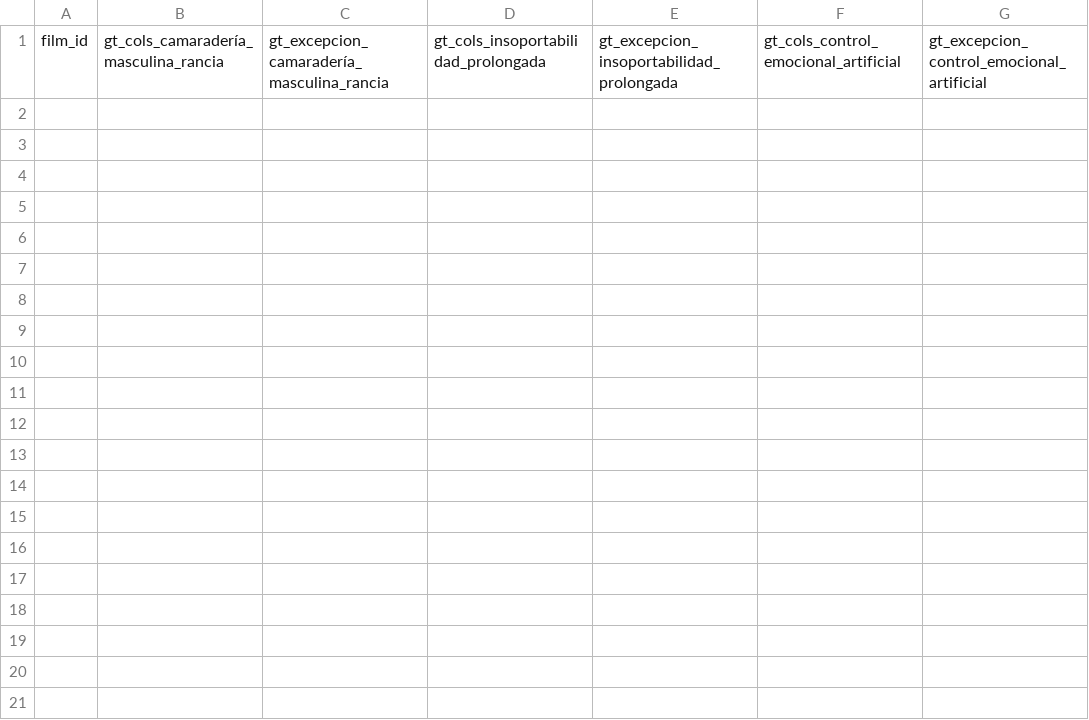
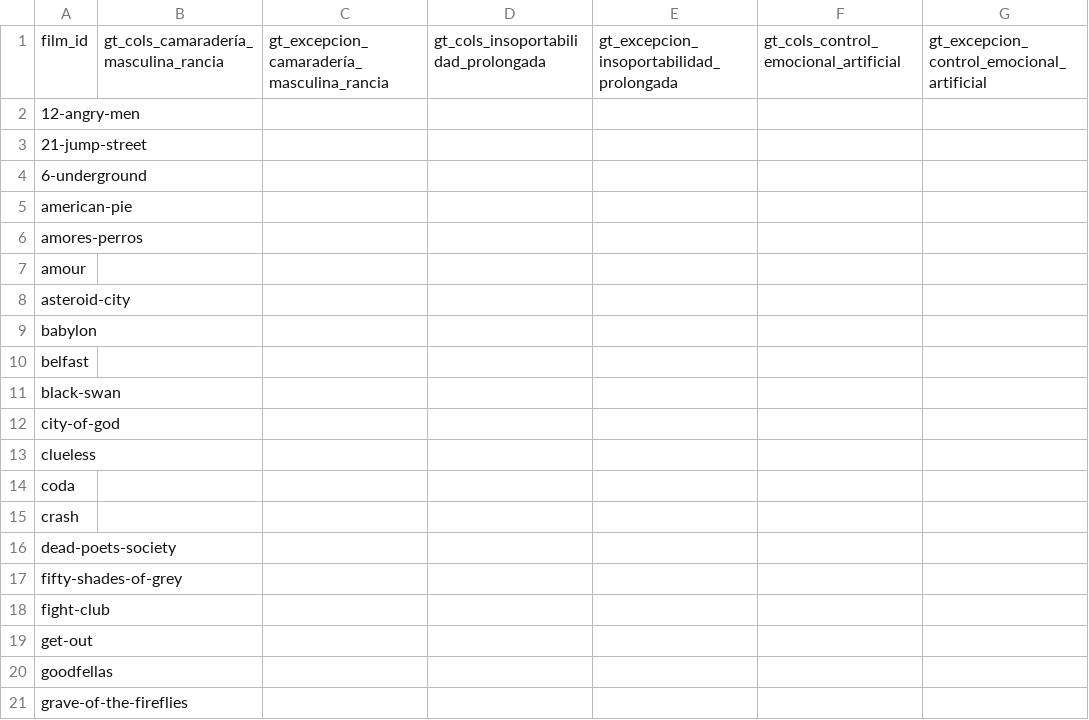
Before and after one commit to jonathanurrutiat-wq/motor-de-recomendacion-semantica-multiperfil, a CSV file: src/loss/pendientes_evaluar.csv, drawn as a sheet; only a part is shown; rows hold the shown columns only; the diff covers the shown part only; the diff names each change by its address in the sheet, - before the commit and + after, or states it on an @@ line.

```diff
--- a/src/loss/pendientes_evaluar.csv
+++ b/src/loss/pendientes_evaluar.csv
+row 2: 12-angry-men
+row 3: 21-jump-street
+row 4: 6-underground
+row 5: american-pie
+row 6: amores-perros
+row 7: amour
+row 8: asteroid-city
+row 9: babylon
+row 10: belfast
+row 11: black-swan
+row 12: city-of-god
+row 13: clueless
+row 14: coda
+row 15: crash
+row 16: dead-poets-society
+row 17: fifty-shades-of-grey
+row 18: fight-club
+row 19: get-out
+row 20: goodfellas
+row 21: grave-of-the-fireflies
```
Also changed, not shown: 40 added rows elsewhere in this file, src/loss/evaluaciones_adicionales.csv, 10 other files.
